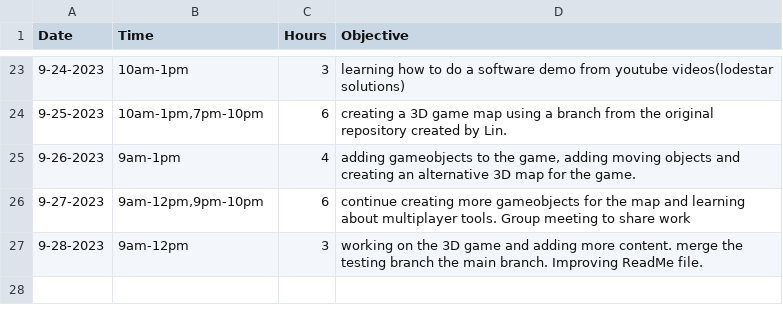
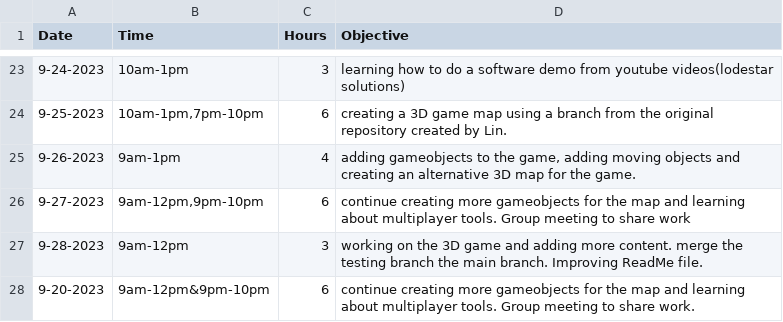
Before and after one commit to Kazuto1120/chocohippo, a CSV file: TimeLog_JorgeLata - Sheet1.csv, drawn as a sheet; only a part is shown, gaps mark what is left out; the diff names each change by its address in the sheet, - before the commit and + after, or states it on an @@ line.

Commit message:
Update TimeLog_JorgeLata - Sheet1.csv
adding information

```diff
--- a/TimeLog_JorgeLata - Sheet1.csv
+++ b/TimeLog_JorgeLata - Sheet1.csv
+row 28: 9-20-2023 | 9am-12pm&9pm-10pm | 6 | continue creating more gameobjects for the map and learning about multiplayer tools. Group meeting to share work.
```
